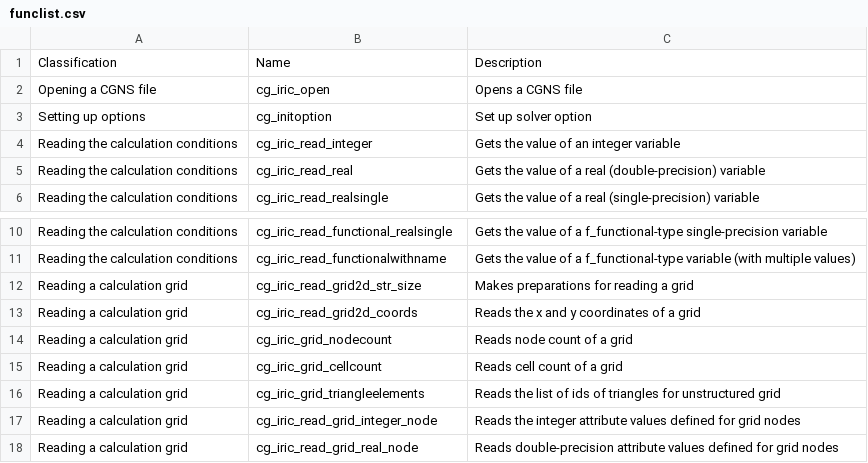
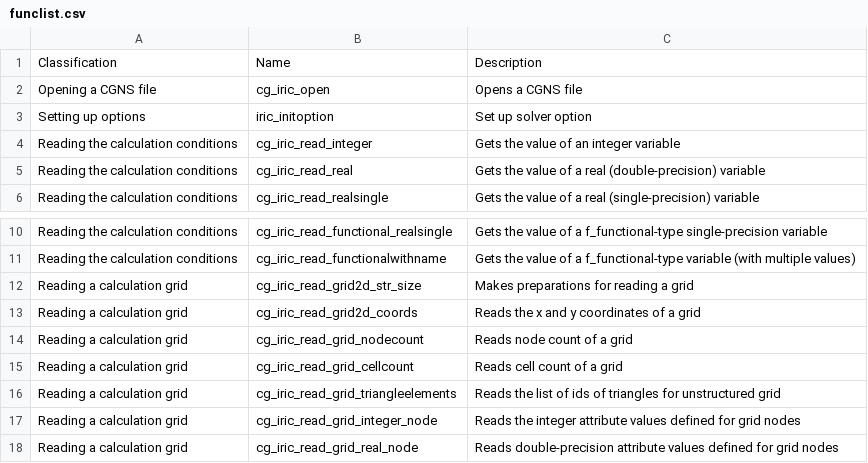
Before and after one commit to i-RIC/solver_dev_manual, a CSV file: source/06/03/funclist.csv, drawn as a sheet; only a part is shown, gaps mark what is left out.

```diff
--- a/source/06/03/funclist.csv
+++ b/source/06/03/funclist.csv
@@ -2,3 +2,3 @@ Classification,Name,Description
 Opening a CGNS file,cg_iric_open,Opens a CGNS file
-Setting up options,cg_initoption,Set up solver option
+Setting up options,iric_initoption,Set up solver option
 Reading the calculation conditions,cg_iric_read_integer,Gets the value of an integer variable
@@ -13,5 +13,5 @@ Reading a calculation grid,cg_iric_read_grid2d_str_size,Makes preparations for r
 Reading a calculation grid,cg_iric_read_grid2d_coords,Reads the x and y coordinates of a grid
-Reading a calculation grid,cg_iric_grid_nodecount,"Reads node count of a grid"
-Reading a calculation grid,cg_iric_grid_cellcount,"Reads cell count of a grid"
-Reading a calculation grid,cg_iric_grid_triangleelements,"Reads the list of ids of triangles for unstructured grid"
+Reading a calculation grid,cg_iric_read_grid_nodecount,"Reads node count of a grid"
+Reading a calculation grid,cg_iric_read_grid_cellcount,"Reads cell count of a grid"
+Reading a calculation grid,cg_iric_read_grid_triangleelements,"Reads the list of ids of triangles for unstructured grid"
 Reading a calculation grid,cg_iric_read_grid_integer_node,Reads the integer attribute values defined for grid nodes
```
Also changed, not shown: 1 other file.
